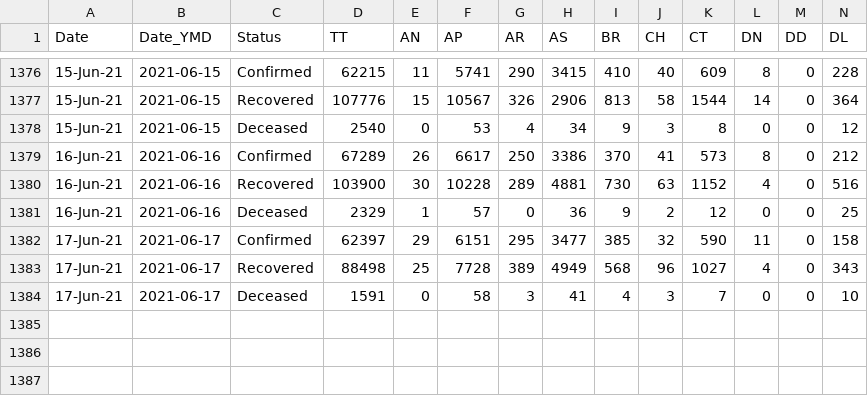
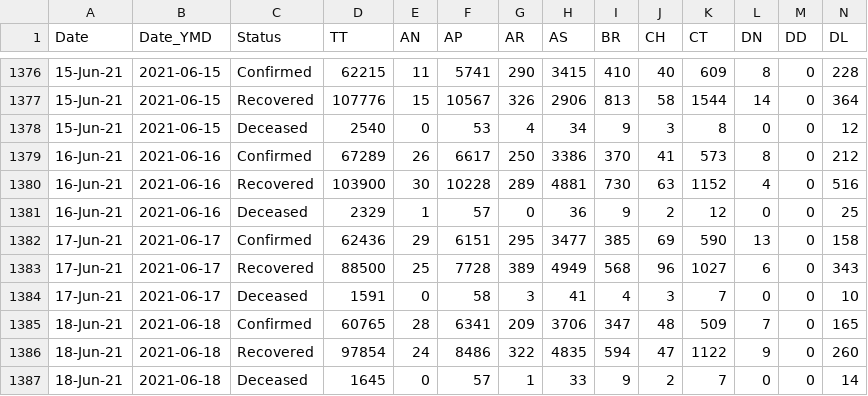
Before and after one commit to arya46/Covid-19-EDA, a CSV file: data/covidIN_state_wise_daily.csv, drawn as a sheet; only a part is shown, gaps mark what is left out; rows hold the shown columns only; the diff names each change by its address in the sheet, - before the commit and + after, or states it on an @@ line.

Commit message:
data updated on - Sat Jun 19 05:38:22 UTC 2021

```diff
--- a/data/covidIN_state_wise_daily.csv
+++ b/data/covidIN_state_wise_daily.csv
-D1382 (TT): 62397
+D1382 (TT): 62436
-J1382 (CH): 32
+J1382 (CH): 69
-L1382 (DN): 11
+L1382 (DN): 13
-D1383 (TT): 88498
+D1383 (TT): 88500
-L1383 (DN): 4
+L1383 (DN): 6
+row 1385: 18-Jun-21 | 2021-06-18 | Confirmed | 60765 | 28 | 6341 | 209 | 3706 | 347 | 48 | 509 | 7 | 0 | 165
+row 1386: 18-Jun-21 | 2021-06-18 | Recovered | 97854 | 24 | 8486 | 322 | 4835 | 594 | 47 | 1122 | 9 | 0 | 260
+row 1387: 18-Jun-21 | 2021-06-18 | Deceased | 1645 | 0 | 57 | 1 | 33 | 9 | 2 | 7 | 0 | 0 | 14
```
Also changed, not shown: data/cases_ts.csv, data/covidIN_districtwise_current.csv, 3 other files.
